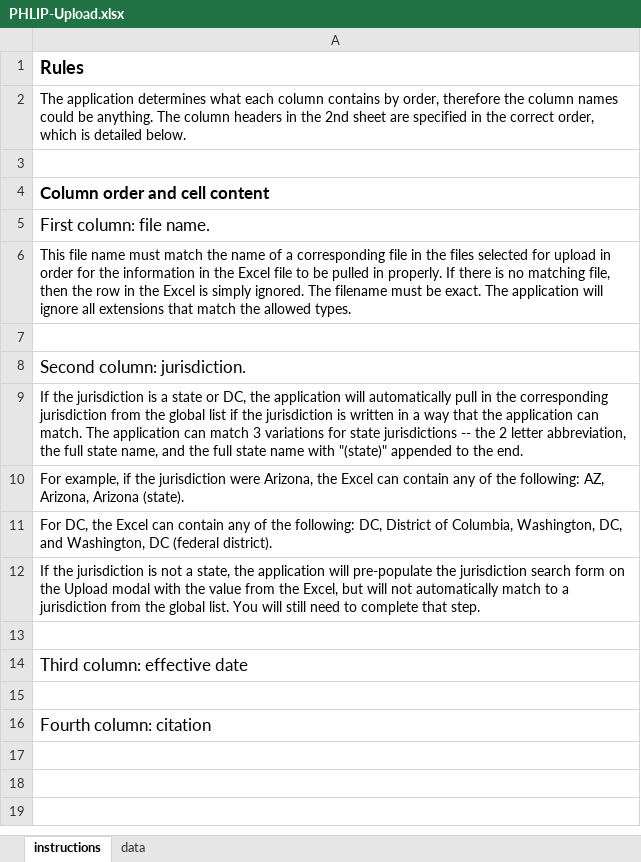
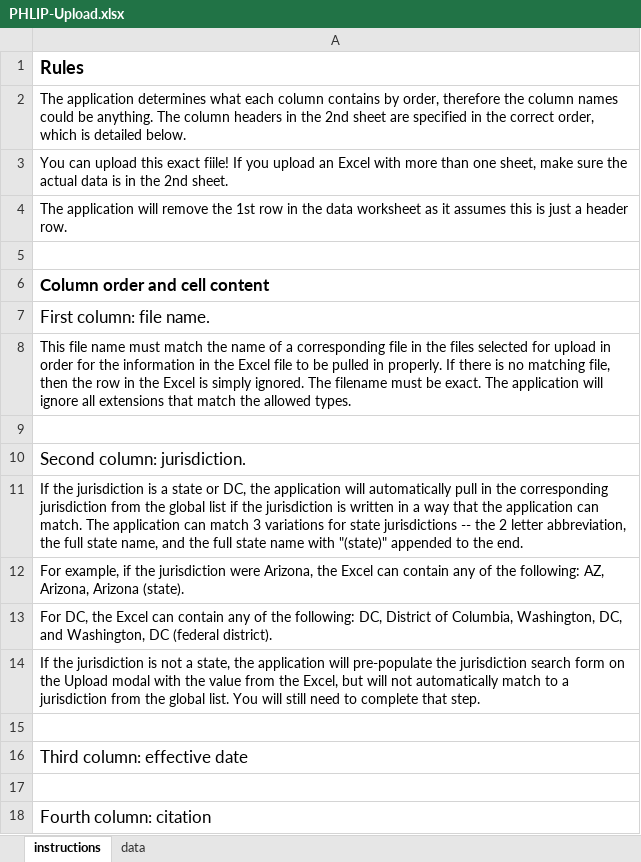
Before and after one commit to CDCgov/phlip, an Excel workbook: public/PHLIP-Upload.xlsx, sheet instructions, drawn as a sheet; values as stored, in another font and other column widths than the file's, no borders; the diff names each change by its address in the sheet, - before the commit and + after, or states it on an @@ line.

Commit message:
Update excel template

```diff
--- a/public/PHLIP-Upload.xlsx (sheet instructions)
+++ b/public/PHLIP-Upload.xlsx (sheet instructions)
+row 3: You can upload this exact fiile! If you upload an Excel with more than one sheet, make sure the actual data is in the 2nd sheet.
+row 4: The application will remove the 1st row in the data worksheet as it assumes this is just a header row.
```
